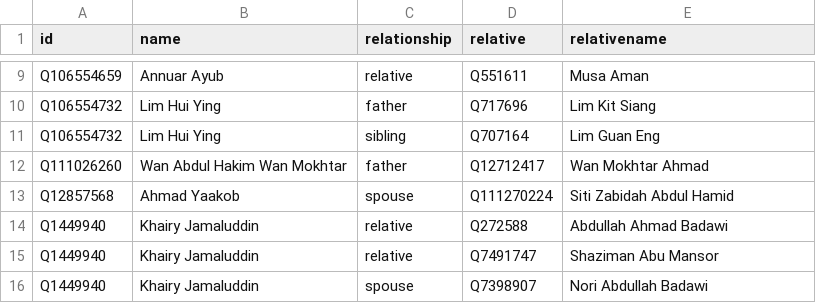
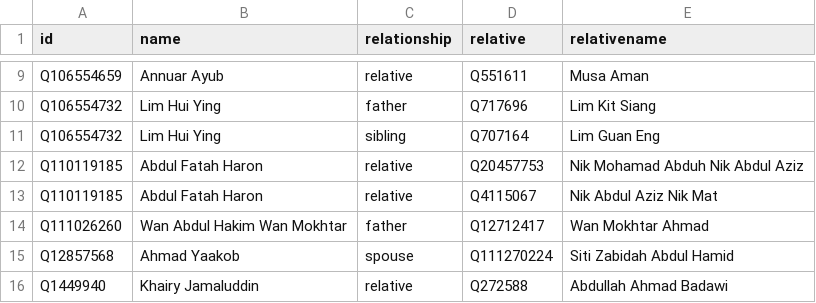
Before and after one commit to epireve/malaysia-ministers, a CSV file: html/family.csv, drawn as a sheet; only a part is shown, gaps mark what is left out; the shorter side is filled out with more unchanged rows.

Commit message:
PCB update

```diff
--- a/html/family.csv
+++ b/html/family.csv
@@ -11,2 +11,4 @@ Q106554732,Lim Hui Ying,father,Q717696,Lim Kit Siang
 Q106554732,Lim Hui Ying,sibling,Q707164,Lim Guan Eng
+Q110119185,Abdul Fatah Haron,relative,Q20457753,Nik Mohamad Abduh Nik Abdul Aziz
+Q110119185,Abdul Fatah Haron,relative,Q4115067,Nik Abdul Aziz Nik Mat
 Q111026260,Wan Abdul Hakim Wan Mokhtar,father,Q12712417,Wan Mokhtar Ahmad
```
